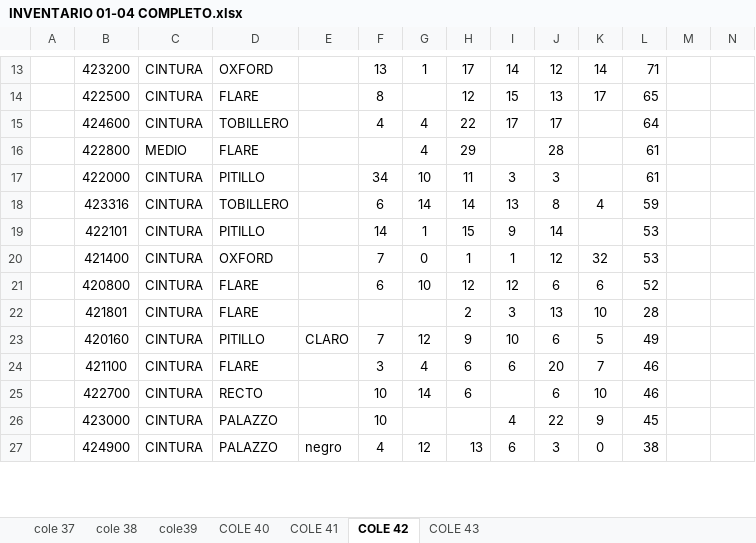
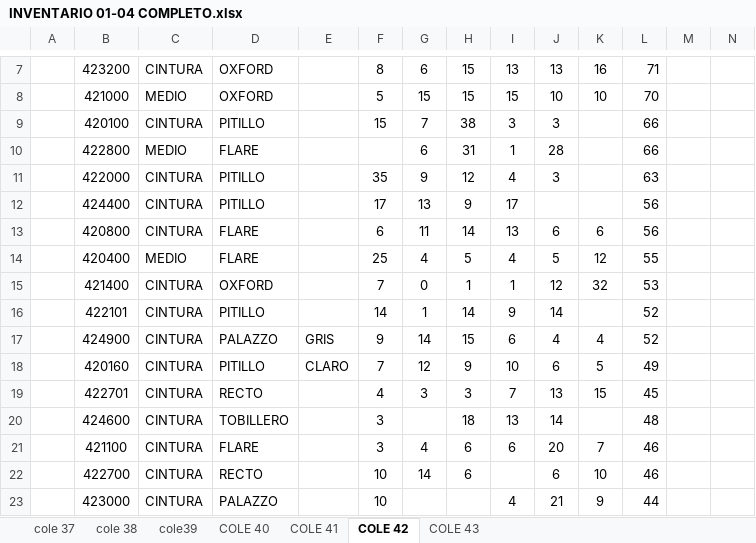
Before and after one commit to mancid-max/adecom-web, an Excel workbook: seed/INVENTARIO 01-04 COMPLETO.xlsx, sheet COLE 42, drawn as a sheet; only a part is shown, gaps mark what is left out; the shorter side is filled out with more unchanged rows; values as stored, in another font and other column widths than the file's, no borders; removed rows and columns are numbered as before the commit, all else as after; the diff covers the shown part only; the diff names each change by its address in the sheet, - before the commit and + after, or states it on an @@ line.

```diff
--- a/seed/INVENTARIO 01-04 COMPLETO.xlsx (sheet COLE 42)
+++ b/seed/INVENTARIO 01-04 COMPLETO.xlsx (sheet COLE 42)
-F7: 13
+F7: 8
-G7: 1
+G7: 6
-H7: 17
+H7: 15
-I7: 14
+I7: 13
-J7: 12
+J7: 13
-K7: 14
+K7: 16
-row 14:  | 422500 | CINTURA | FLARE |  | 8 |  | 12 | 15 | 13 | 17 | 65
-row 15:  | 424600 | CINTURA | TOBILLERO |  | 4 | 4 | 22 | 17 | 17 |  | 64
+row 8:  | 421000 | MEDIO | OXFORD |  | 5 | 15 | 15 | 15 | 10 | 10 | 70
+row 9:  | 420100 | CINTURA | PITILLO |  | 15 | 7 | 38 | 3 | 3 |  | 66
-G10: 4
+G10: 6
-H10: 29
+H10: 31
-I10: (empty)
+I10: 1
-L10: 61
+L10: 66
-F11: 34
+F11: 35
-G11: 10
+G11: 9
-H11: 11
+H11: 12
-I11: 3
+I11: 4
-L11: 61
+L11: 63
-row 18:  | 423316 | CINTURA | TOBILLERO |  | 6 | 14 | 14 | 13 | 8 | 4 | 59
-row 19:  | 422101 | CINTURA | PITILLO |  | 14 | 1 | 15 | 9 | 14 |  | 53
+row 12:  | 424400 | CINTURA | PITILLO |  | 17 | 13 | 9 | 17 |  |  | 56
+row 13:  | 420800 | CINTURA | FLARE |  | 6 | 11 | 14 | 13 | 6 | 6 | 56
+row 14:  | 420400 | MEDIO | FLARE |  | 25 | 4 | 5 | 4 | 5 | 12 | 55
-row 21:  | 420800 | CINTURA | FLARE |  | 6 | 10 | 12 | 12 | 6 | 6 | 52
-row 22:  | 421801 | CINTURA | FLARE |  |  |  | 2 | 3 | 13 | 10 | 28
+row 16:  | 422101 | CINTURA | PITILLO |  | 14 | 1 | 14 | 9 | 14 |  | 52
@@ row 28 moved to row 17: 424900 @@
+row 19:  | 422701 | CINTURA | RECTO |  | 4 | 3 | 3 | 7 | 13 | 15 | 45
+row 20:  | 424600 | CINTURA | TOBILLERO |  | 3 |  | 18 | 13 | 14 |  | 48
-J23: 22
+J23: 21
-L23: 45
+L23: 44
```
Also changed, not shown: 17 added rows, 19 removed rows, 2 moved rows and 31 edited cells elsewhere in this sheet, sheet COLE 43, sheet COLE 41, formulas that keep their value, 7 other files.
